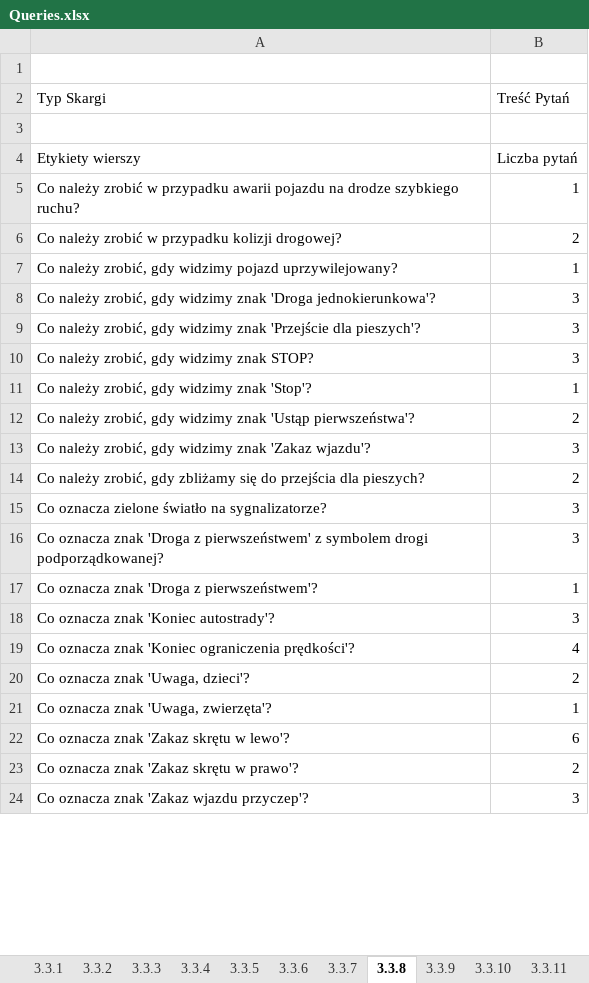
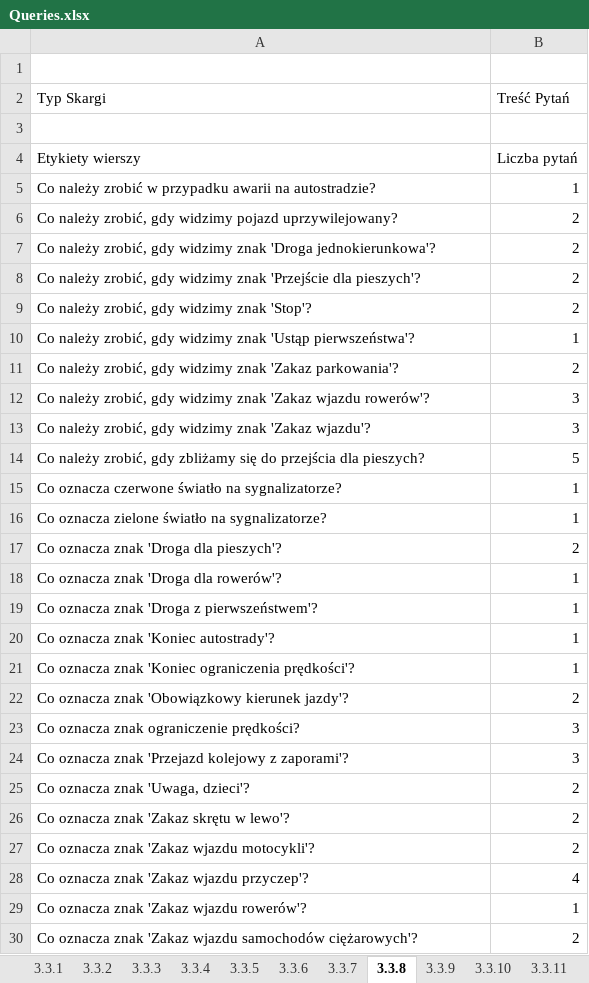
Before and after one commit to KanarekLife/HD, an Excel workbook: lab04/Queries.xlsx, sheet 3.3.8, drawn as a sheet; only a part is shown; values as stored, in another font and other column widths than the file's, no borders; removed rows and columns are numbered as before the commit, all else as after; the diff covers the shown part only; the diff names each change by its address in the sheet, - before the commit and + after, or states it on an @@ line.

```diff
--- a/lab04/Queries.xlsx (sheet 3.3.8)
+++ b/lab04/Queries.xlsx (sheet 3.3.8)
-A5 (Typ Skargi): …przypadku awarii pojazdu na drodze szybkiego ruchu?
+A5 (Typ Skargi): …przypadku awarii na autostradzie?
-row 6: Co należy zrobić w przypadku kolizji drogowej? | 2
-B6 (Treść Pytań): 1
+B6 (Treść Pytań): 2
-B7:B8 (Treść Pytań): 3
+B7:B8 (Treść Pytań): 2
-row 10: Co należy zrobić, gdy widzimy znak STOP? | 3
-B9 (Treść Pytań): 1
+B9 (Treść Pytań): 2
-B10 (Treść Pytań): 2
+B10 (Treść Pytań): 1
+row 11: Co należy zrobić, gdy widzimy znak 'Zakaz parkowania'? | 2
+row 12: Co należy zrobić, gdy widzimy znak 'Zakaz wjazdu rowerów'? | 3
-B14 (Treść Pytań): 2
+B14 (Treść Pytań): 5
+row 15: Co oznacza czerwone światło na sygnalizatorze? | 1
-B16 (Treść Pytań): 3
+B16 (Treść Pytań): 1
-row 16: Co oznacza znak 'Droga z pierwszeństwem' z symbolem drogi podporządkowanej? | 3
+row 17: Co oznacza znak 'Droga dla pieszych'? | 2
+row 18: Co oznacza znak 'Droga dla rowerów'? | 1
-B20 (Treść Pytań): 3
+B20 (Treść Pytań): 1
-B21 (Treść Pytań): 4
+B21 (Treść Pytań): 1
+row 22: Co oznacza znak 'Obowiązkowy kierunek jazdy'? | 2
+row 23: Co oznacza znak ograniczenie prędkości? | 3
+row 24: Co oznacza znak 'Przejazd kolejowy z zaporami'? | 3
-row 21: Co oznacza znak 'Uwaga, zwierzęta'? | 1
-B26 (Treść Pytań): 6
+B26 (Treść Pytań): 2
-A27 (Typ Skargi): Co oznacza znak 'Zakaz skrętu w prawo'?
+A27 (Typ Skargi): Co oznacza znak 'Zakaz wjazdu motocykli'?
-B28 (Treść Pytań): 3
+B28 (Treść Pytań): 4
+row 29: Co oznacza znak 'Zakaz wjazdu rowerów'? | 1
+row 30: Co oznacza znak 'Zakaz wjazdu samochodów ciężarowych'? | 2
```
Also changed, not shown: 8 added rows, 3 removed rows and 17 edited cells elsewhere in this sheet, sheet 3.3.9, sheet 3.3.4, sheet 3.3.5, sheet 3.3.1, sheet 3.3.2, sheet 3.3.6, 4 more sheets, lab05/data/skargi.xlsx, 10 other files.
